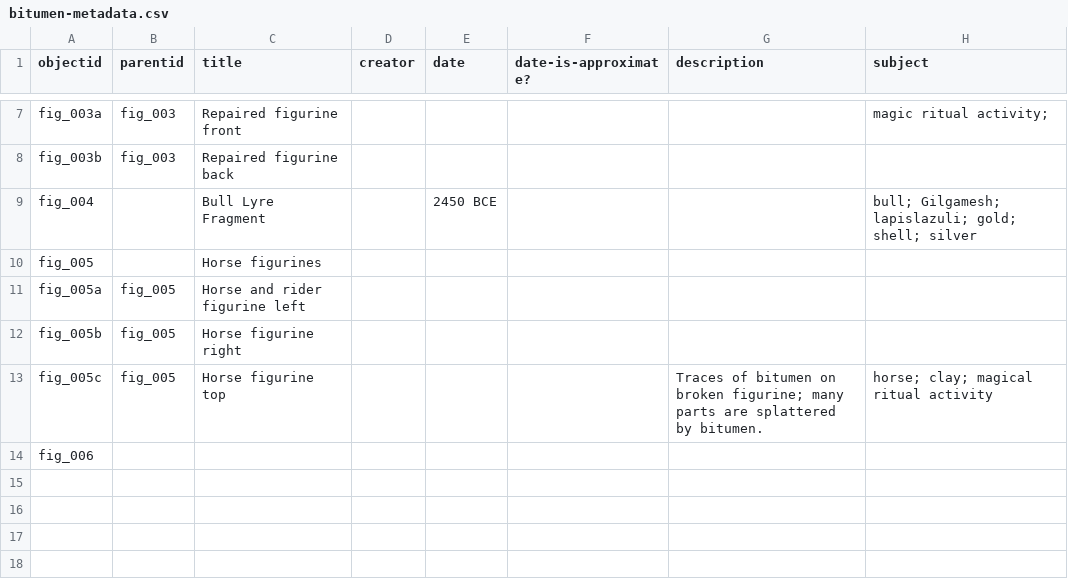
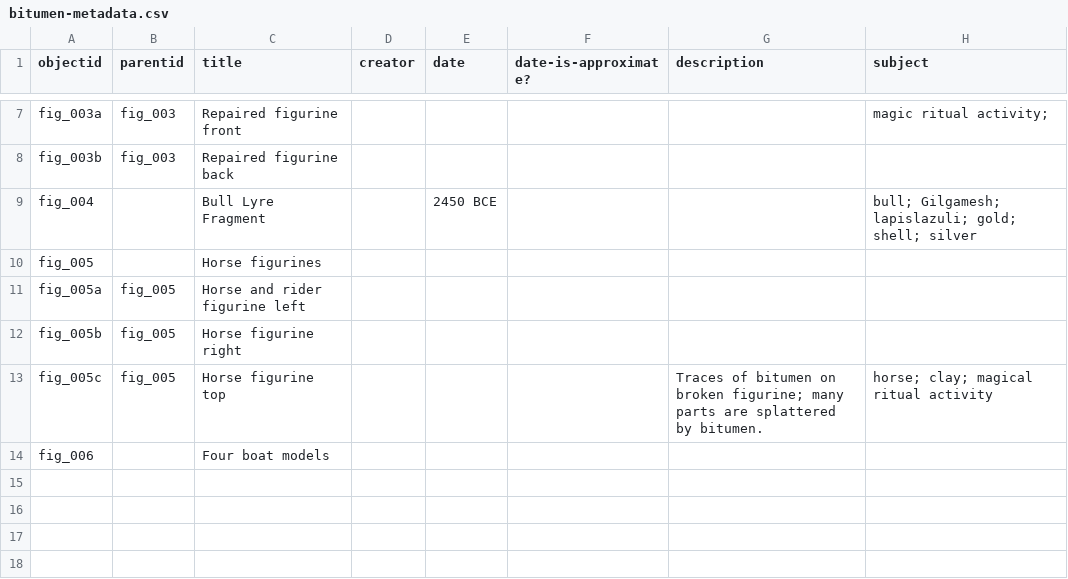
Before and after one commit to icastillo3/Bitumen-Bitch, a CSV file: _data/bitumen-metadata.csv, drawn as a sheet; only a part is shown, gaps mark what is left out; the diff names each change by its address in the sheet, - before the commit and + after, or states it on an @@ line.

Commit message:
Add files via upload

```diff
--- a/_data/bitumen-metadata.csv
+++ b/_data/bitumen-metadata.csv
-C14 (title): (empty)
+C14 (title): Four boat models
```
